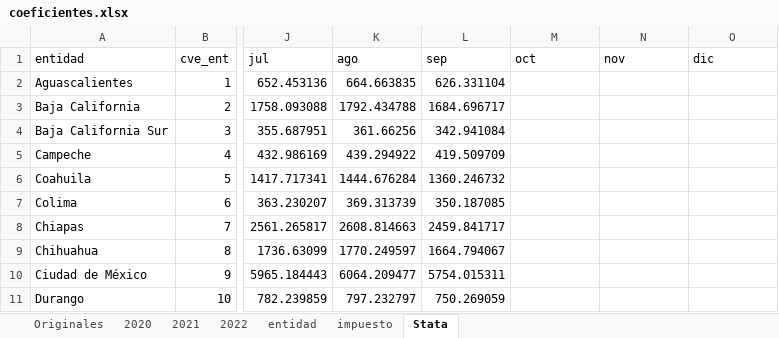
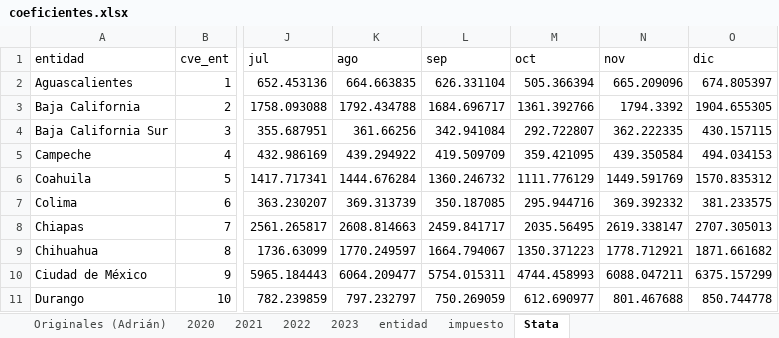
Before and after one commit to rcantuc/SimuladorCIEP, an Excel workbook: tabaco/Nov2022/bases/coeficientes.xlsx, sheet Stata, drawn as a sheet; only a part is shown, gaps mark what is left out; values as stored, in another font and other column widths than the file's, no borders; 1 other sheet too large or unreadable and not compared; the diff covers the shown part only; the diff names each change by its address in the sheet, - before the commit and + after, or states it on an @@ line.

```diff
--- a/tabaco/Nov2022/bases/coeficientes.xlsx (sheet Stata)
+++ b/tabaco/Nov2022/bases/coeficientes.xlsx (sheet Stata)
-sheet tab: Originales
+sheet tab: Originales (Adrián)
+sheet tab: 2023
-M2 (oct): (empty)
+M2 (oct): 505.366394
-N2 (nov): (empty)
+N2 (nov): 665.209096
-O2 (dic): (empty)
+O2 (dic): 674.805397
-M3 (oct): (empty)
+M3 (oct): 1361.392766
-N3 (nov): (empty)
+N3 (nov): 1794.3392
-O3 (dic): (empty)
+O3 (dic): 1904.655305
-M4 (oct): (empty)
+M4 (oct): 292.722807
-N4 (nov): (empty)
+N4 (nov): 362.222335
-O4 (dic): (empty)
+O4 (dic): 430.157115
-M5 (oct): (empty)
+M5 (oct): 359.421095
-N5 (nov): (empty)
+N5 (nov): 439.350584
-O5 (dic): (empty)
+O5 (dic): 494.034153
-M6 (oct): (empty)
+M6 (oct): 1111.776129
-N6 (nov): (empty)
+N6 (nov): 1449.591769
-O6 (dic): (empty)
+O6 (dic): 1570.835312
-M7 (oct): (empty)
+M7 (oct): 295.944716
-N7 (nov): (empty)
+N7 (nov): 369.392332
-O7 (dic): (empty)
+O7 (dic): 381.233575
-M8 (oct): (empty)
+M8 (oct): 2035.56495
-N8 (nov): (empty)
+N8 (nov): 2619.338147
-O8 (dic): (empty)
+O8 (dic): 2707.305013
-M9 (oct): (empty)
+M9 (oct): 1350.371223
-N9 (nov): (empty)
+N9 (nov): 1778.712921
-O9 (dic): (empty)
+O9 (dic): 1871.661682
-M10 (oct): (empty)
+M10 (oct): 4744.458993
-N10 (nov): (empty)
+N10 (nov): 6088.047211
-O10 (dic): (empty)
+O10 (dic): 6375.157299
-M11 (oct): (empty)
+M11 (oct): 612.690977
-N11 (nov): (empty)
+N11 (nov): 801.467688
-O11 (dic): (empty)
+O11 (dic): 850.744778
```
Also changed, not shown: 464 edited cells elsewhere in this sheet, sheet 2022, sheet impuesto, sheet entidad, formulas that keep their value.
